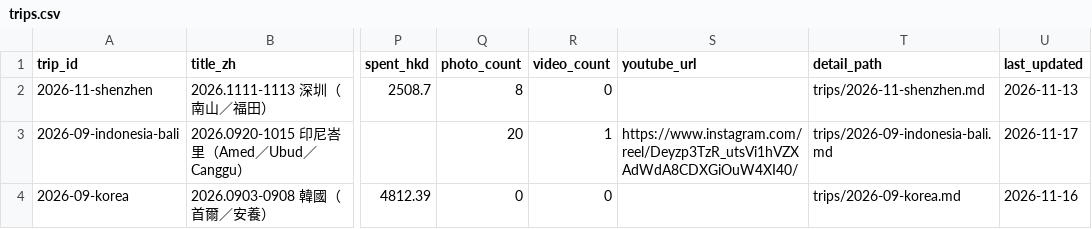
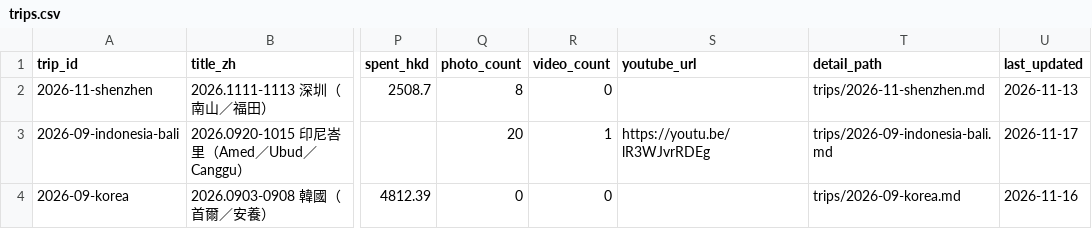
Before and after one commit to Karinatkl/travel-log, a CSV file: _data/trips.csv, drawn as a sheet; only a part is shown, gaps mark what is left out; the diff names each change by its address in the sheet, - before the commit and + after, or states it on an @@ line.

Commit message:
feat(bali): 影片改 embed YouTube（lR3WJvrRDEg），移除 IG Reel

```diff
--- a/_data/trips.csv
+++ b/_data/trips.csv
-S3 (youtube_url): https://www.instagram.com/reel/Deyzp3TzR_utsVi1hVZXAdWdA8CDXGiOuW4XI40/
+S3 (youtube_url): https://youtu.be/lR3WJvrRDEg
```
Also changed, not shown: 1 other file.
